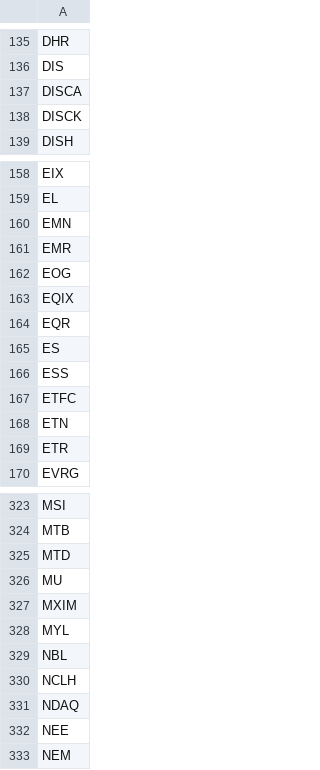
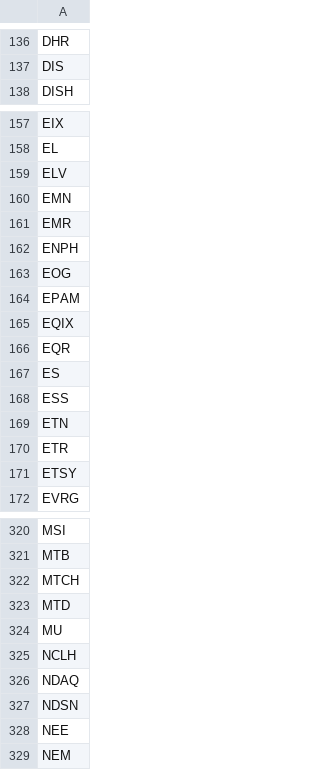
Before and after one commit to juanluiscr27/algorithmic-trading, a CSV file: data/sp_500_stocks.csv, drawn as a sheet; only a part is shown, gaps mark what is left out; the diff covers the shown part only.

```diff
--- a/data/sp_500_stocks.csv
+++ b/data/sp_500_stocks.csv
@@ -136,4 +137,2 @@ DHR
 DIS
-DISCA
-DISCK
 DISH
@@ -159,5 +158,8 @@ EIX
 EL
+ELV
 EMN
 EMR
+ENPH
 EOG
+EPAM
 EQIX
@@ -166,5 +168,5 @@ ES
 ESS
-ETFC
 ETN
 ETR
+ETSY
 EVRG
@@ -324,9 +321,8 @@ MSI
 MTB
+MTCH
 MTD
 MU
-MXIM
-MYL
-NBL
 NCLH
 NDAQ
+NDSN
 NEE
```
Also changed, not shown: 30 added rows, 33 removed rows and 6 edited cells elsewhere in this file, 1 other file.
